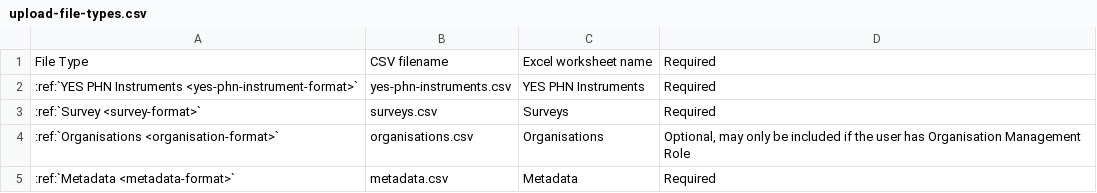
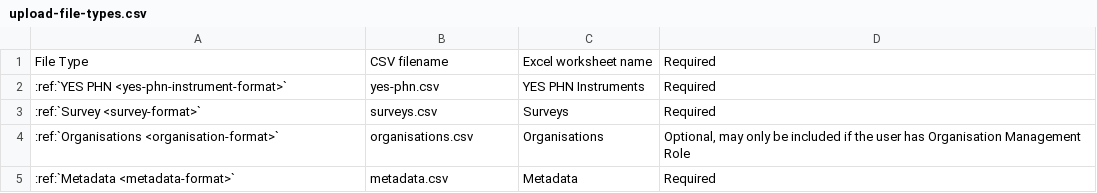
Before and after one commit to logicly-au/pmhc-spec-survey, a CSV file: doc/upload-file-types.csv, drawn as a sheet.

Commit message:
Added example files, expanded introduction and data model.

```diff
--- a/doc/upload-file-types.csv
+++ b/doc/upload-file-types.csv
@@ -1,3 +1,3 @@
 File Type,CSV filename,Excel worksheet name,Required
-:ref:`YES PHN Instruments <yes-phn-instrument-format>`,yes-phn-instruments.csv,YES PHN Instruments,Required
+:ref:`YES PHN <yes-phn-instrument-format>`,yes-phn.csv,YES PHN Instruments,Required
 :ref:`Survey <survey-format>`,surveys.csv,Surveys,Required
```
Also changed, not shown: 33 other files.
